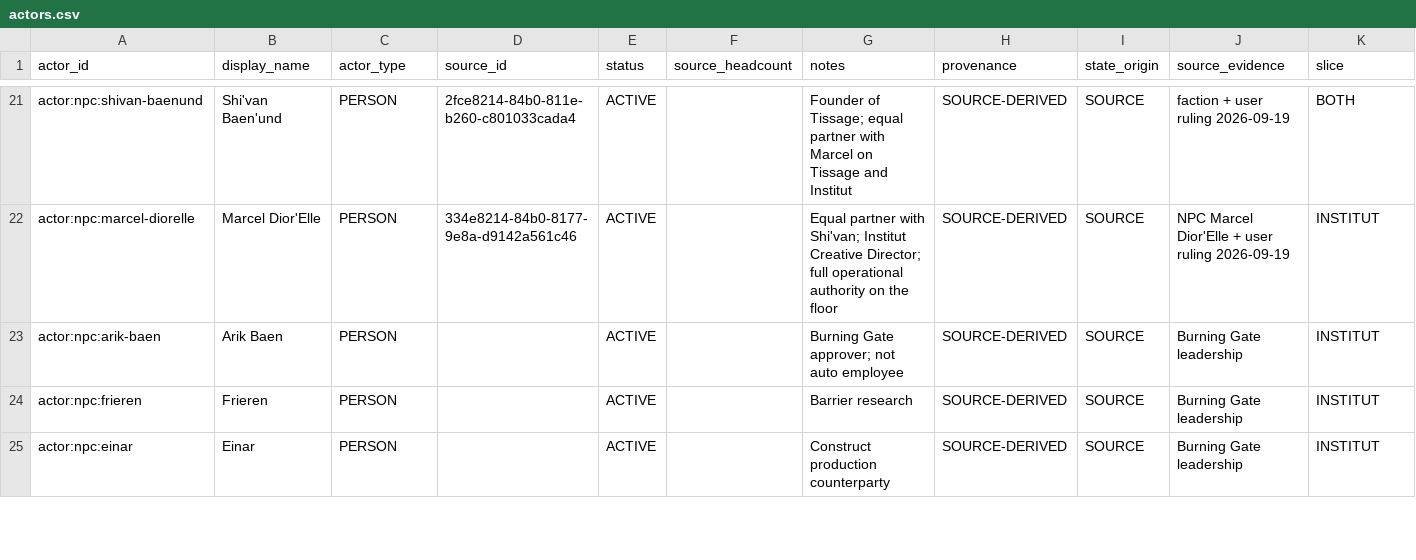
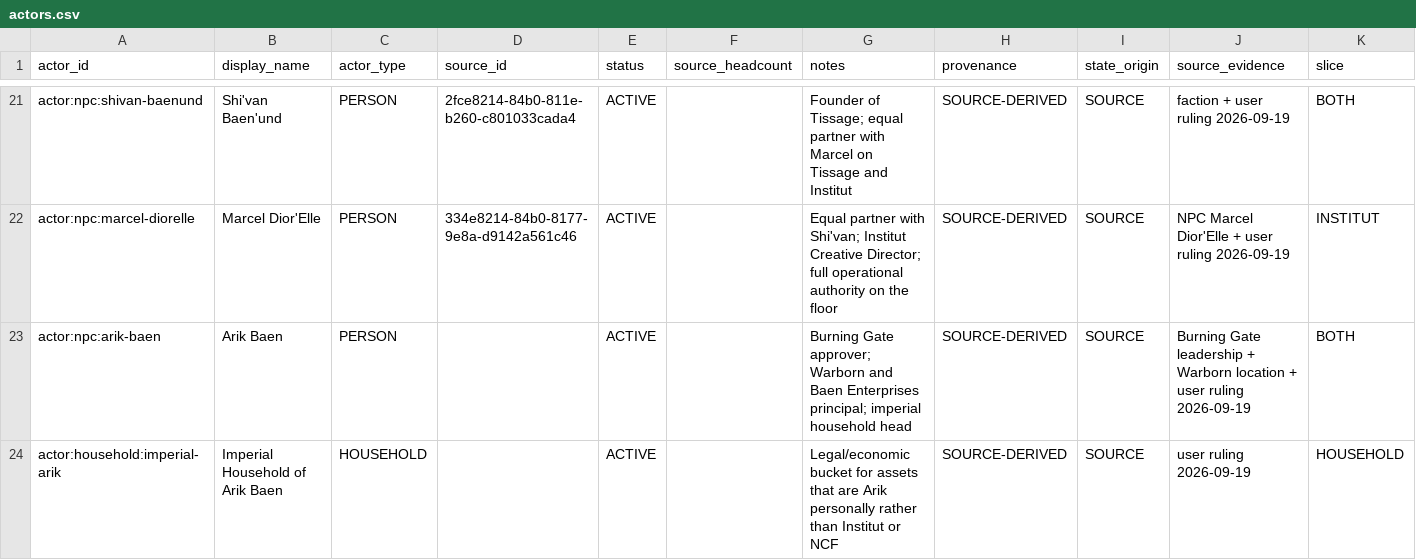
Before and after one commit to CFhacky/baen-economy-engine, a CSV file: data/canonical/actors.csv, drawn as a sheet; only a part is shown, gaps mark what is left out; the shorter side is filled out with more unchanged rows; the diff covers the shown part only.

Commit message:
Add imperial household and Baen Enterprises actors for Warborn ownership.

```diff
--- a/data/canonical/actors.csv
+++ b/data/canonical/actors.csv
@@ -22,2 +22,3 @@ actor:npc:shivan-baenund,Shi'van Baen'und,PERSON,2fce8214-84b0-811e-b260-c801033
 actor:npc:marcel-diorelle,Marcel Dior'Elle,PERSON,334e8214-84b0-8177-9e8a-d9142a561c46,ACTIVE,,Equal partner with Shi'van; Institut Creative Director; full operational authority on the floor,SOURCE-DERIVED,SOURCE,NPC Marcel Dior'Elle + user ruling 2026-09-19,INSTITUT
-actor:npc:arik-baen,Arik Baen,PERSON,,ACTIVE,,Burning Gate approver; not auto employee,SOURCE-DERIVED,SOURCE,Burning Gate leadership,INSTITUT
+actor:npc:arik-baen,Arik Baen,PERSON,,ACTIVE,,Burning Gate approver; Warborn and Baen Enterprises principal; imperial household head,SOURCE-DERIVED,SOURCE,Burning Gate leadership + Warborn location + user ruling 2026-09-19,BOTH
+actor:household:imperial-arik,Imperial Household of Arik Baen,HOUSEHOLD,,ACTIVE,,Legal/economic bucket for assets that are Arik personally rather than Institut or NCF,SOURCE-DERIVED,SOURCE,user ruling 2026-09-19,HOUSEHOLD
```
Also changed, not shown: 1 added row and 9 edited cells elsewhere in this file.
